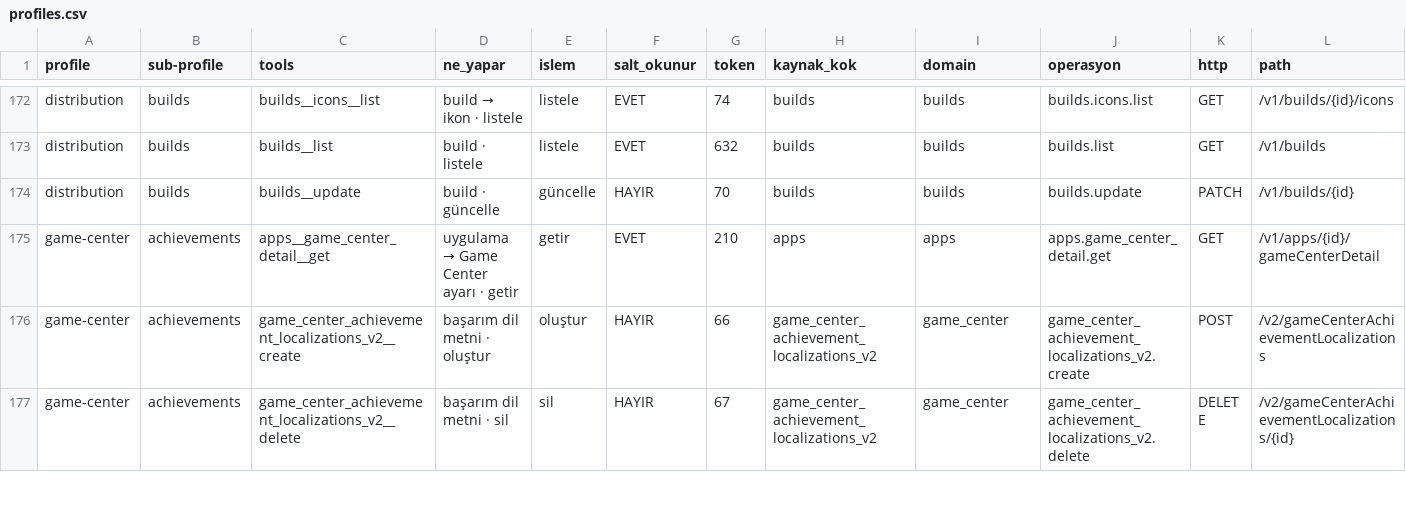
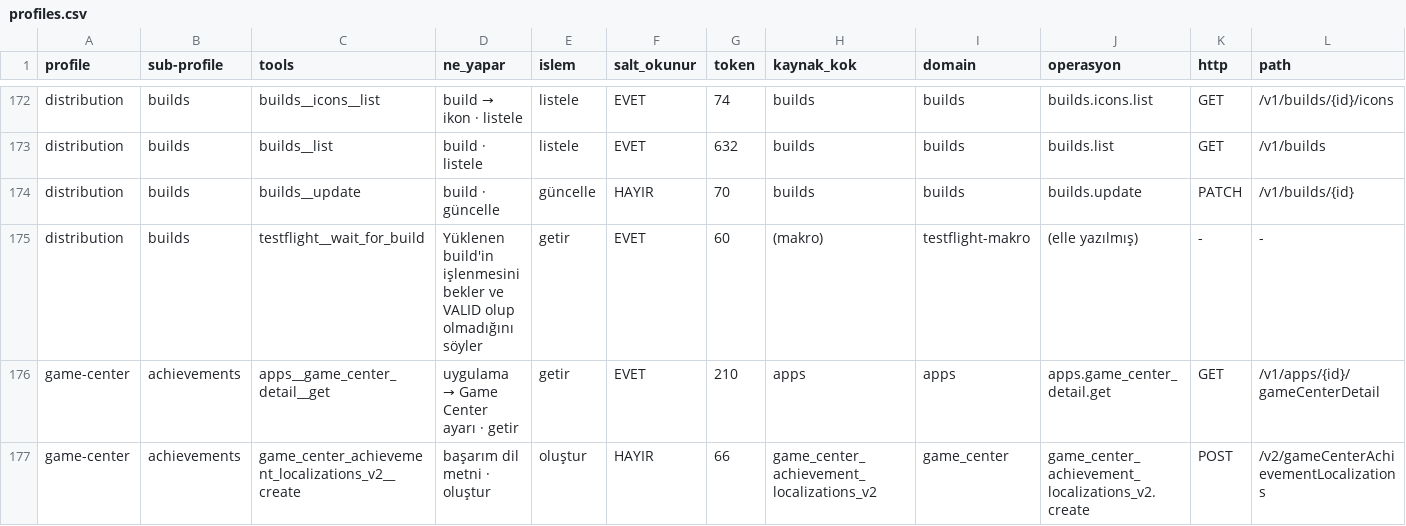
Before and after one commit to erayendes/app-store-connect-mcp, a CSV file: spec/profiles.csv, drawn as a sheet; only a part is shown, gaps mark what is left out; the shorter side is filled out with more unchanged rows; rows hold the shown columns only; the diff names each change by its address in the sheet, - before the commit and + after, or states it on an @@ line.

```diff
--- a/spec/profiles.csv
+++ b/spec/profiles.csv
+row 175: distribution | builds | testflight__wait_for_build | Yüklenen build'in işlenmesini bekler ve VALID olup olmadığını söyler | getir | EVET | 60 | (makro) | testflight-makro | (elle yazılmış) | - | -
```
Also changed, not shown: 5 other files.
